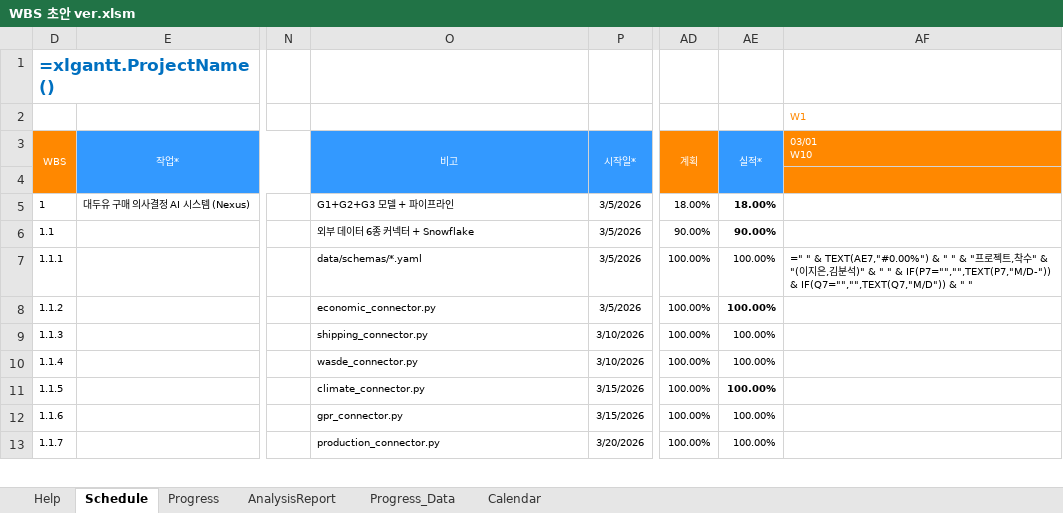
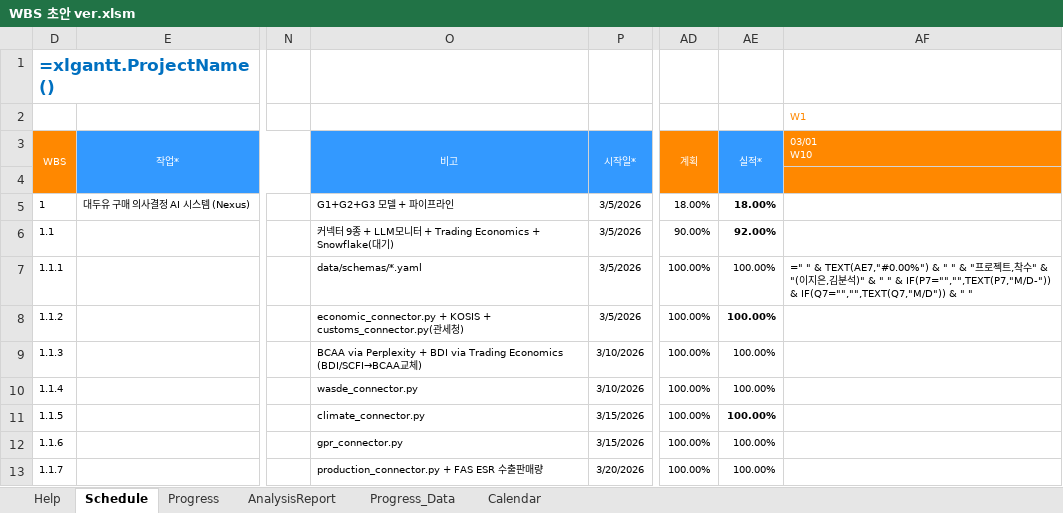
Before and after one commit to Jozosco/Nexus, an Excel workbook: reports/WBS 초안 ver.xlsm, sheet Schedule, drawn as a sheet; only a part is shown, gaps mark what is left out; values as stored, in another font and other column widths than the file's, no borders; formulas without a stored value are shown as written; conditional formats not drawn; the diff covers the shown part only; the diff names each change by its address in the sheet, - before the commit and + after, or states it on an @@ line.

```diff
--- a/reports/WBS 초안 ver.xlsm (sheet Schedule)
+++ b/reports/WBS 초안 ver.xlsm (sheet Schedule)
-O6 (비고): 외부 데이터 6종 커넥터 + Snowflake
+O6 (비고): 커넥터 9종 + LLM모니터 + Trading Economics + Snowflake(대기)
-AE6 (실적*): 90.00%
+AE6 (실적*): 92.00%
-O8 (비고): economic_connector.py
+O8 (비고): economic_connector.py + KOSIS + customs_connector.py(관세청)
-O9 (비고): shipping_connector.py
+O9 (비고): BCAA via Perplexity + BDI via Trading Economics (BDI/SCFI→BCAA교체)
-O13 (비고): production_connector.py
+O13 (비고): production_connector.py + FAS ESR 수출판매량
```
Also changed, not shown: 5 added rows and 4 edited cells elsewhere in this sheet, hidden cells, charts or pictures, 8 other files.
